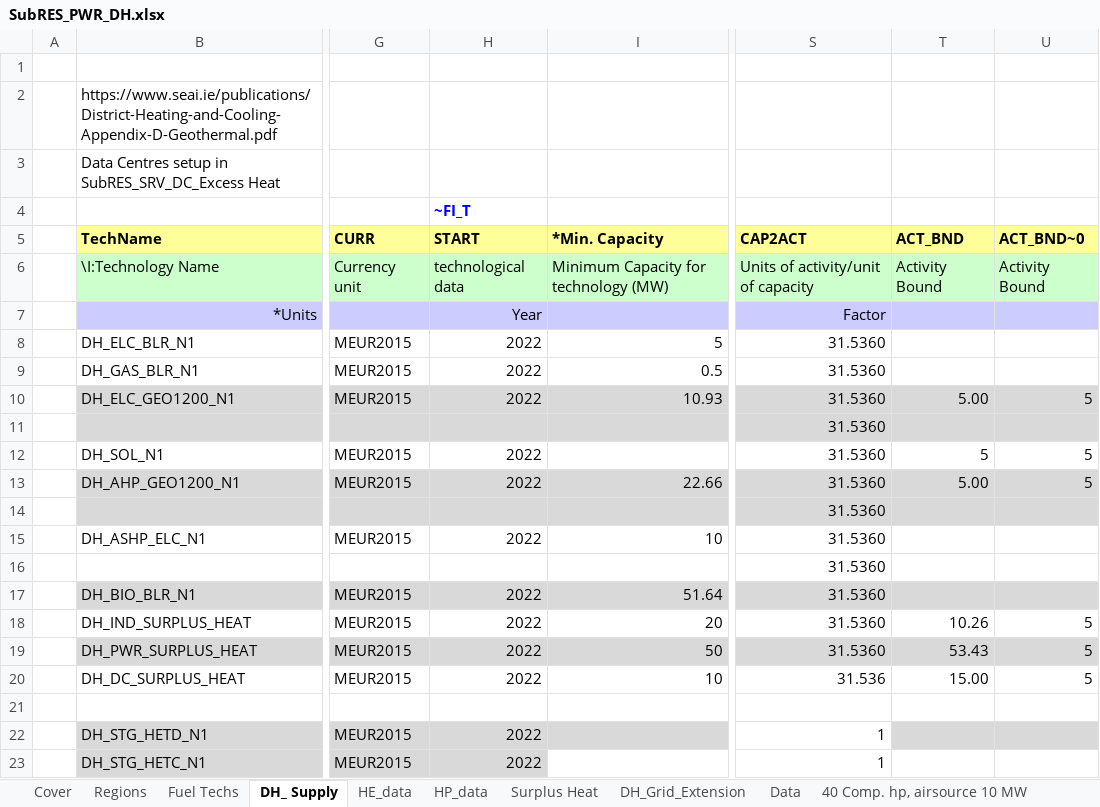
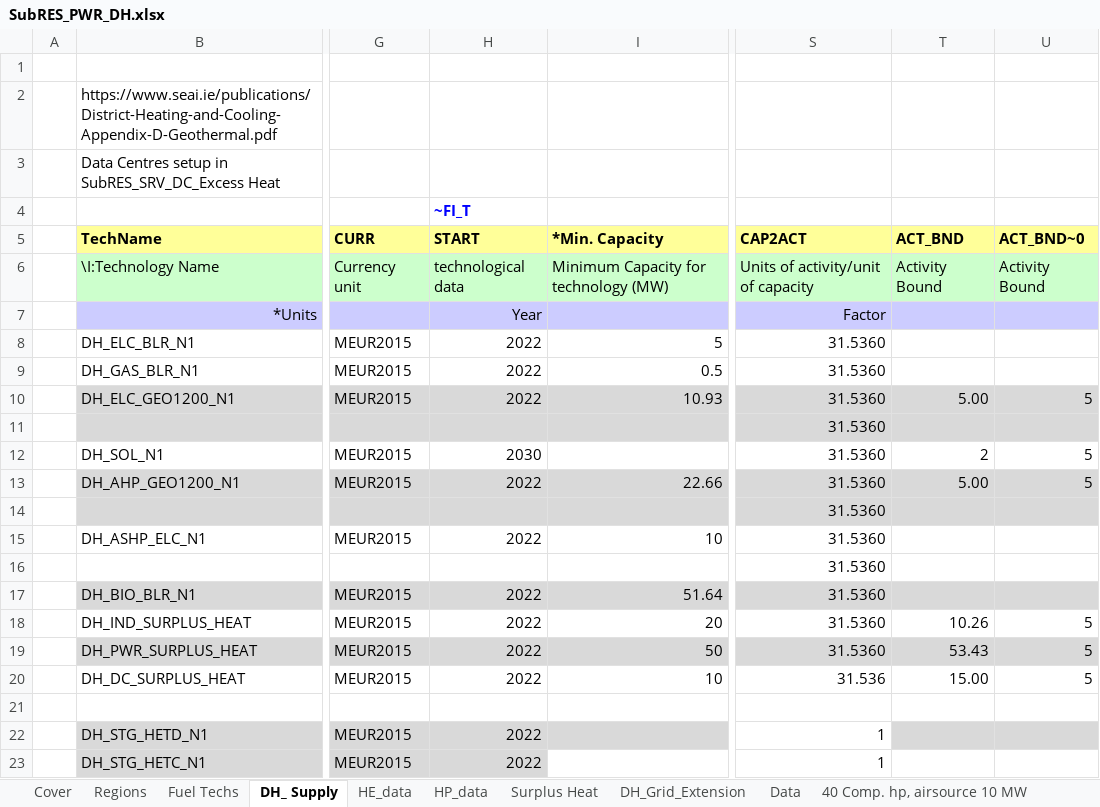
Before and after one commit to MaREI-EPMG/times-ireland-model, an Excel workbook: SubRES_TMPL/SubRES_PWR_DH.xlsx, sheet DH_ Supply, drawn as a sheet; only a part is shown, gaps mark what is left out; values as stored, in another font and other column widths than the file's, no borders; the diff names each change by its address in the sheet, - before the commit and + after, or states it on an @@ line.

Commit message:
update

```diff
--- a/SubRES_TMPL/SubRES_PWR_DH.xlsx (sheet DH_ Supply)
+++ b/SubRES_TMPL/SubRES_PWR_DH.xlsx (sheet DH_ Supply)
-H12 (START): 2022
+H12 (START): 2030
-T12 (ACT_BND): 5
+T12 (ACT_BND): 2
```
